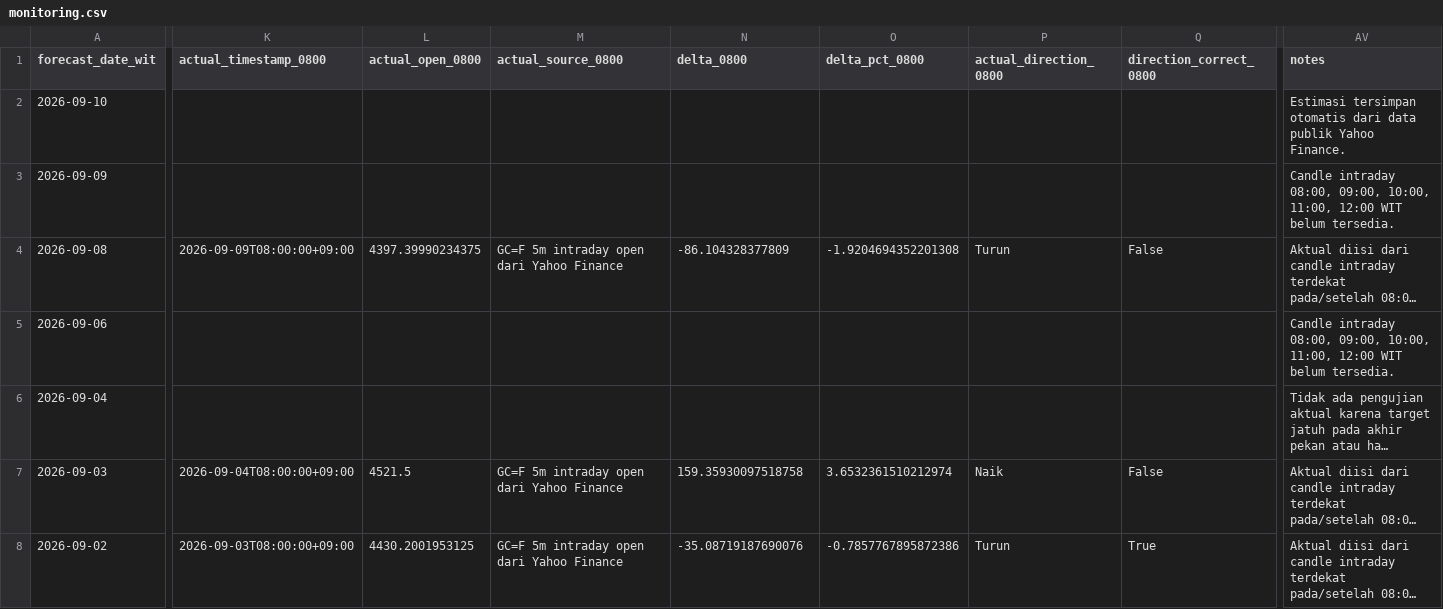
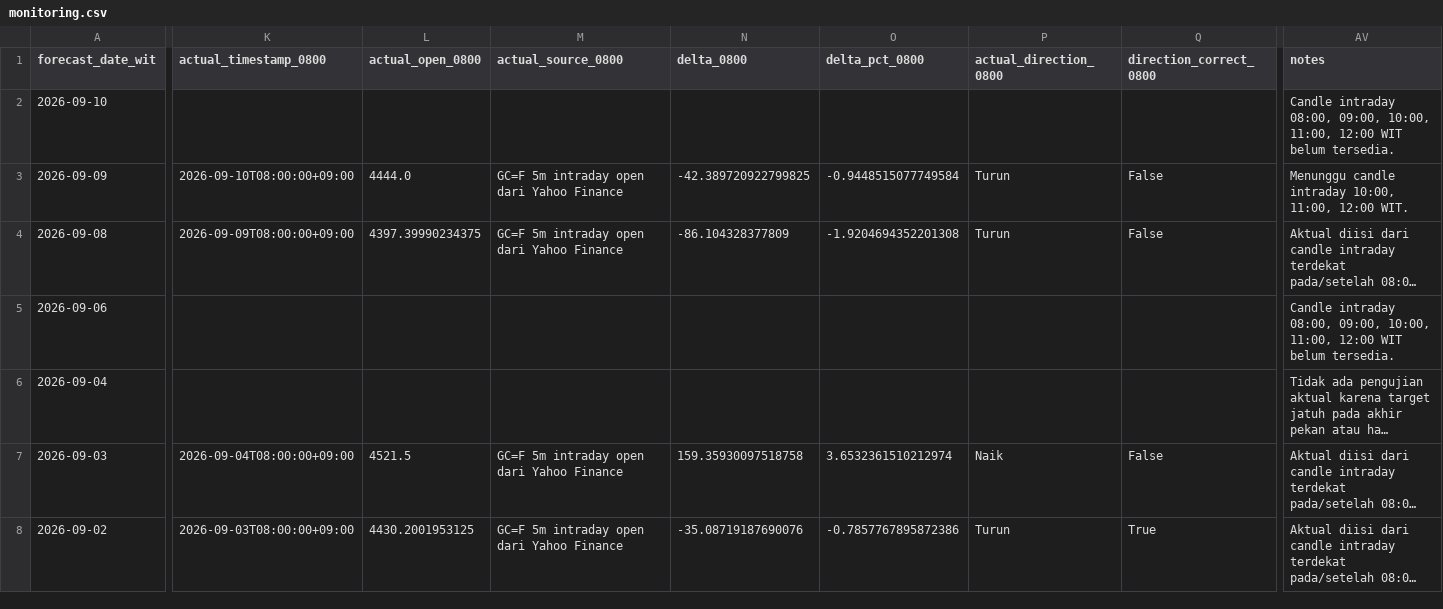
Before and after one commit to geraldinbatubara-cyber/Prediksi-XAU-USD, a CSV file: data/monitoring.csv, drawn as a sheet; only a part is shown, gaps mark what is left out; long unchanged cells end in …; the diff covers the shown part only; the diff names each change by its address in the sheet, - before the commit and + after, or states it on an @@ line.

```diff
--- a/data/monitoring.csv
+++ b/data/monitoring.csv
-AV2 (notes): Estimasi tersimpan otomatis dari data publik Yahoo Finance.
+AV2 (notes): Candle intraday 08:00, 09:00, 10:00, 11:00, 12:00 WIT belum tersedia.
-K3 (actual_timestamp_0800): (empty)
+K3 (actual_timestamp_0800): 2026-09-10T08:00:00+09:00
-L3 (actual_open_0800): (empty)
+L3 (actual_open_0800): 4444.0
-M3 (actual_source_0800): (empty)
+M3 (actual_source_0800): GC=F 5m intraday open dari Yahoo Finance
-N3 (delta_0800): (empty)
+N3 (delta_0800): -42.389720922799825
-O3 (delta_pct_0800): (empty)
+O3 (delta_pct_0800): -0.9448515077749584
-P3 (actual_direction_0800): (empty)
+P3 (actual_direction_0800): Turun
-Q3 (direction_correct_0800): (empty)
+Q3 (direction_correct_0800): False
-AV3 (notes): Candle intraday 08:00, 09:00, 10:00, 11:00, 12:00 WIT belum tersedia.
+AV3 (notes): Menunggu candle intraday 10:00, 11:00, 12:00 WIT.
```
Also changed, not shown: 8 edited cells elsewhere in this file, data/monitoring_model1.csv.
